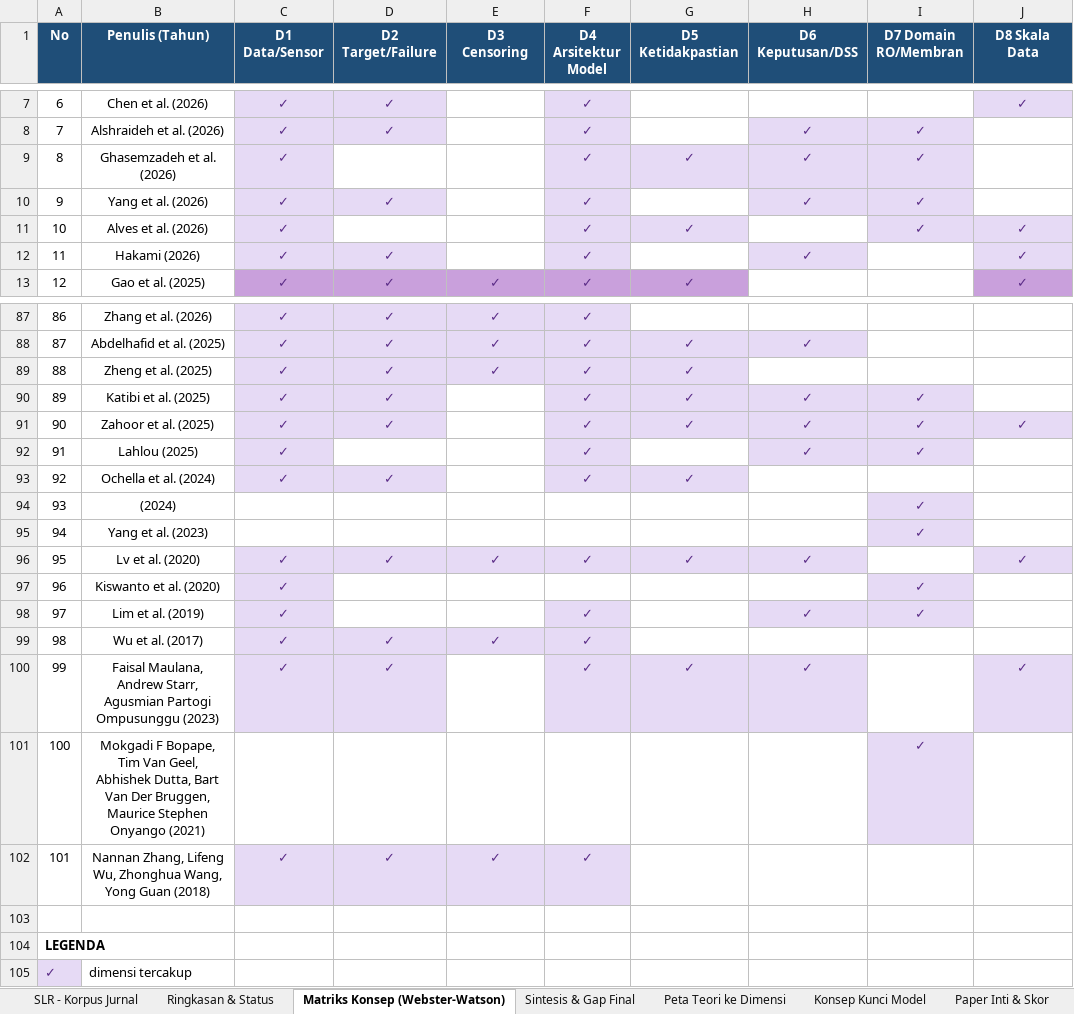
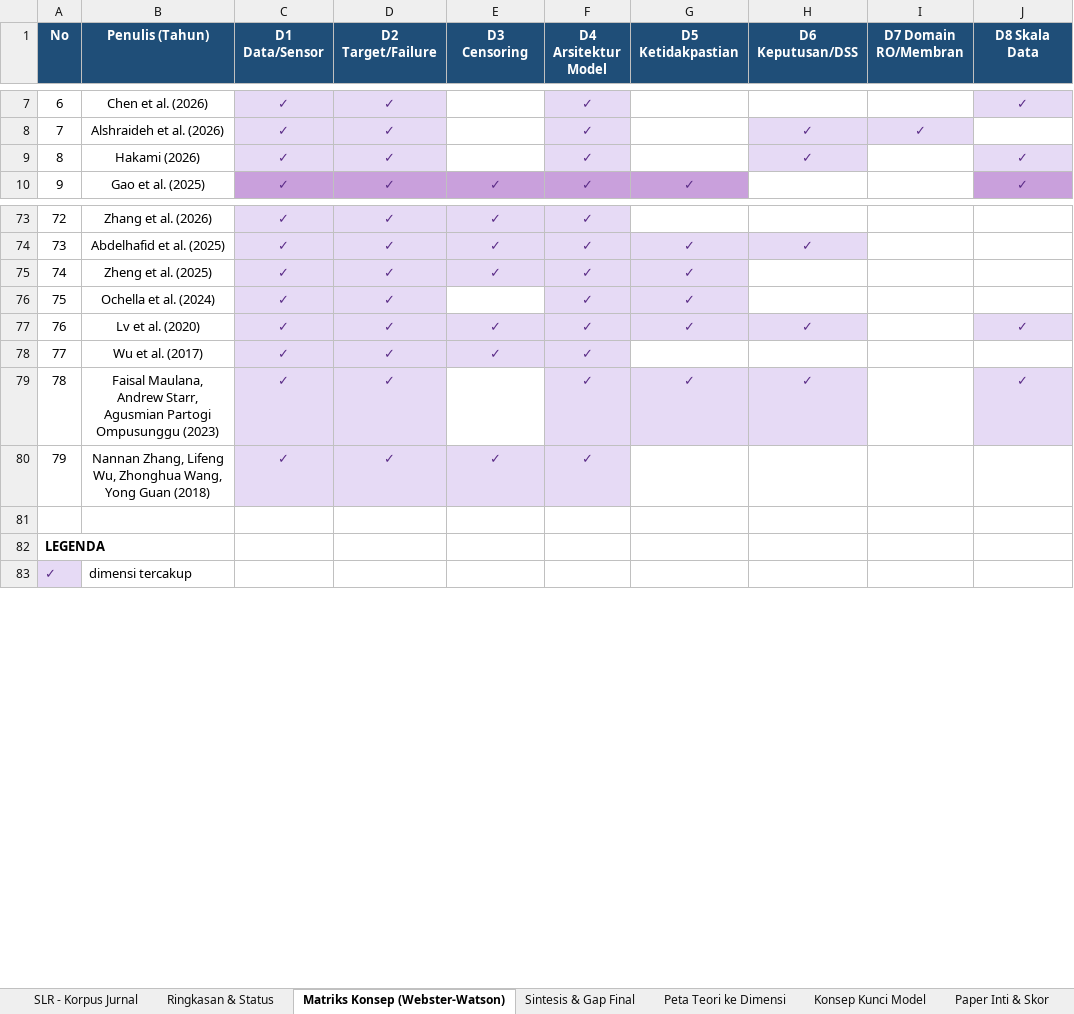
Before and after one commit to NioHast/SLR-RUL-Membran-RO, an Excel workbook: docs/SLR_Korpus.xlsx, sheet Matriks Konsep (Webster-Watson), drawn as a sheet; only a part is shown, gaps mark what is left out; values as stored, in another font and other column widths than the file's, no borders; removed rows and columns are numbered as before the commit, all else as after; the diff covers the shown part only; the diff names each change by its address in the sheet, - before the commit and + after, or states it on an @@ line.

```diff
--- a/docs/SLR_Korpus.xlsx (sheet Matriks Konsep (Webster-Watson))
+++ b/docs/SLR_Korpus.xlsx (sheet Matriks Konsep (Webster-Watson))
-row 9: 8 | Ghasemzadeh et al. (2026) | ✓ |  |  | ✓ | ✓ | ✓ | ✓
-row 10: 9 | Yang et al. (2026) | ✓ | ✓ |  | ✓ |  | ✓ | ✓
-row 11: 10 | Alves et al. (2026) | ✓ |  |  | ✓ | ✓ |  | ✓ | ✓
@@ column A (No) renumbered between rows 9 and 80 @@
-row 90: 89 | Katibi et al. (2025) | ✓ | ✓ |  | ✓ | ✓ | ✓ | ✓
-row 91: 90 | Zahoor et al. (2025) | ✓ | ✓ |  | ✓ | ✓ | ✓ | ✓ | ✓
-row 92: 91 | Lahlou (2025) | ✓ |  |  | ✓ |  | ✓ | ✓
-row 94: 93 | (2024) |  |  |  |  |  |  | ✓
-row 95: 94 | Yang et al. (2023) |  |  |  |  |  |  | ✓
-row 97: 96 | Kiswanto et al. (2020) | ✓ |  |  |  |  |  | ✓
-row 98: 97 | Lim et al. (2019) | ✓ |  |  | ✓ |  | ✓ | ✓
-row 101: 100 | Mokgadi F Bopape, Tim Van Geel, Abhishek Dutta, Bart Van Der Bruggen, Maurice Stephen Onyango (2021) |  |  |  |  |  |  | ✓
```
Also changed, not shown: 11 removed rows elsewhere in this sheet, sheet SLR - Korpus Jurnal, sheet Paper Inti & Skor, sheet Sintesis & Gap Final, sheet Ringkasan & Status, 7 other files.
